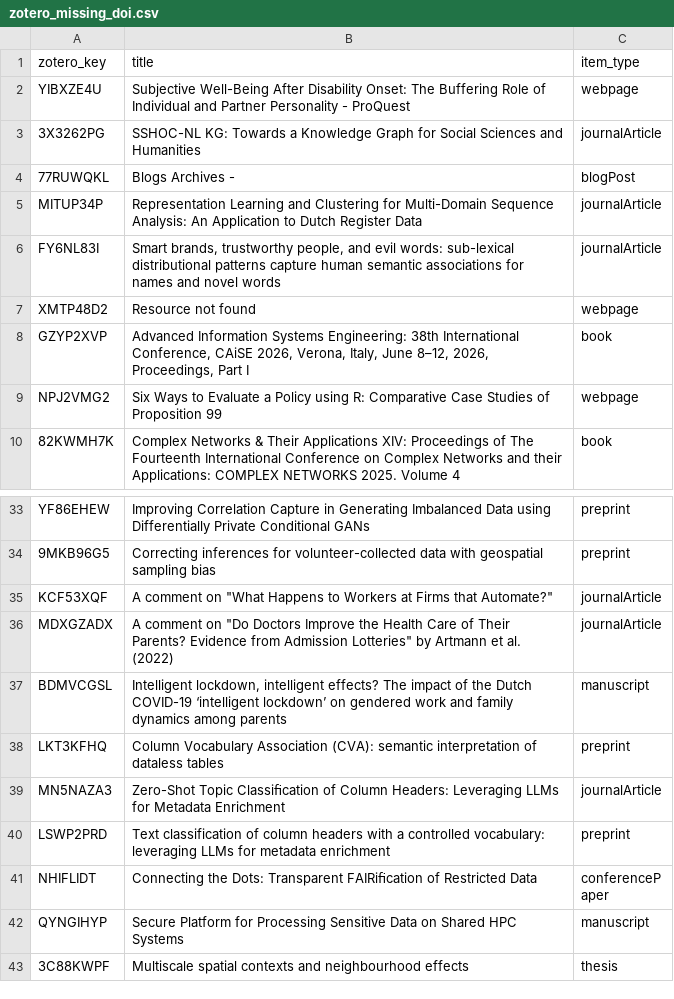
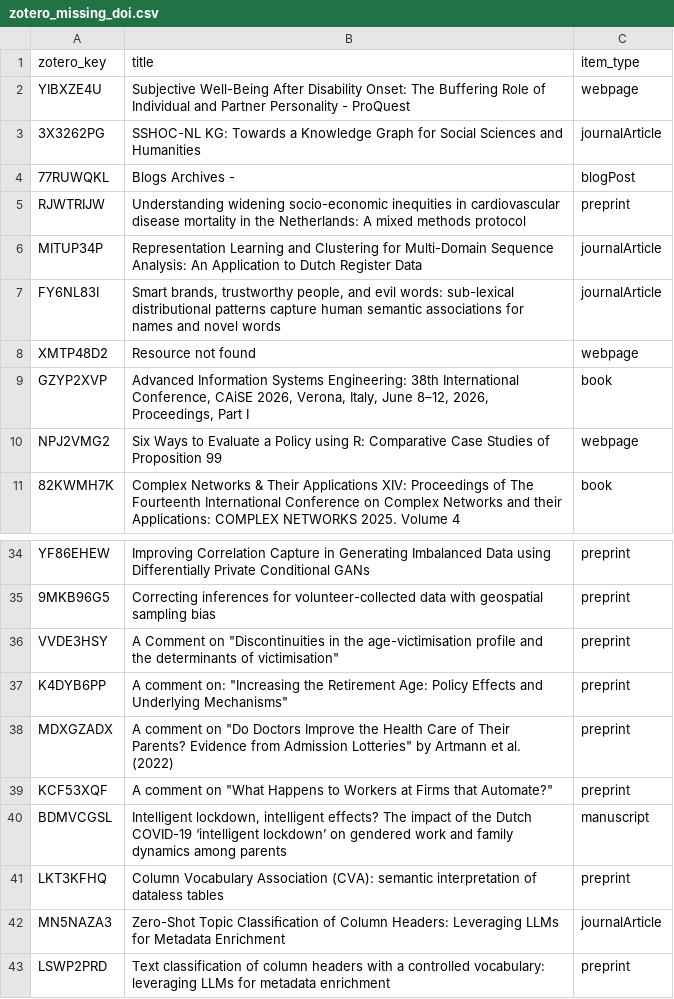
Before and after one commit to AngelicaMaineri/odissei-citations-tracker, a CSV file: data/zotero_missing_doi.csv, drawn as a sheet; only a part is shown, gaps mark what is left out; the shorter side is filled out with more unchanged rows.

```diff
--- a/data/zotero_missing_doi.csv
+++ b/data/zotero_missing_doi.csv
@@ -4,2 +4,3 @@ YIBXZE4U,Subjective Well-Being After Disability Onset: The Buffering Role of Ind
 77RUWQKL,Blogs Archives -,blogPost
+RJWTRIJW,Understanding widening socio-economic inequities in cardiovascular disease mortality in the Netherlands: A mixed methods protocol,preprint
 MITUP34P,Representation Learning and Clustering for Multi-Domain Sequence Analysis: An Application to Dutch Register Data,journalArticle
@@ -34,4 +35,6 @@ YF86EHEW,Improving Correlation Capture in Generating Imbalanced Data using Diffe
 9MKB96G5,Correcting inferences for volunteer-collected data with geospatial sampling bias,preprint
-KCF53XQF,"A comment on ""What Happens to Workers at Firms that Automate?""",journalArticle
-MDXGZADX,"A comment on ""Do Doctors Improve the Health Care of Their Parents? Evidence from Admission Lotteries"" by Artmann et al. (2022)",journalArticle
+VVDE3HSY,"A Comment on ""Discontinuities in the age-victimisation profile and the determinants of victimisation""",preprint
+K4DYB6PP,"A comment on: ""Increasing the Retirement Age: Policy Effects and Underlying Mechanisms""",preprint
+MDXGZADX,"A comment on ""Do Doctors Improve the Health Care of Their Parents? Evidence from Admission Lotteries"" by Artmann et al. (2022)",preprint
+KCF53XQF,"A comment on ""What Happens to Workers at Firms that Automate?""",preprint
 BDMVCGSL,"Intelligent lockdown, intelligent effects? The impact of the Dutch COVID-19 ‘intelligent lockdown’ on gendered work and family dynamics among parents",manuscript
```
Also changed, not shown: data/citations.csv, data/citations_by_year.csv, 4 other files.
